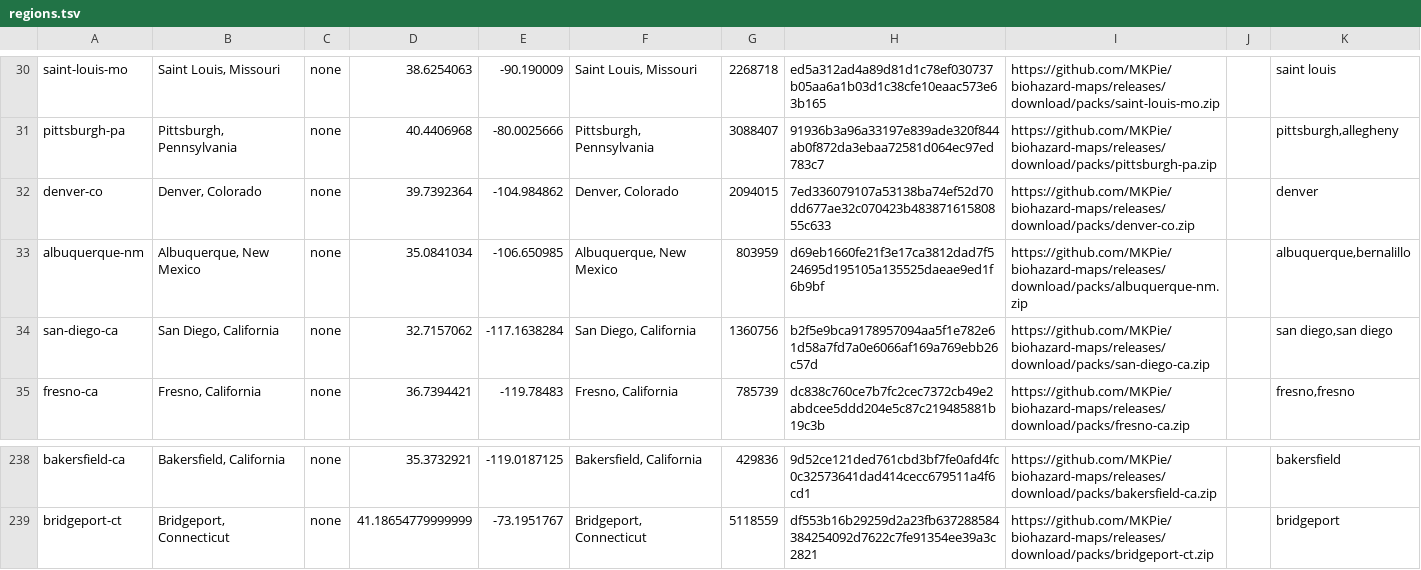
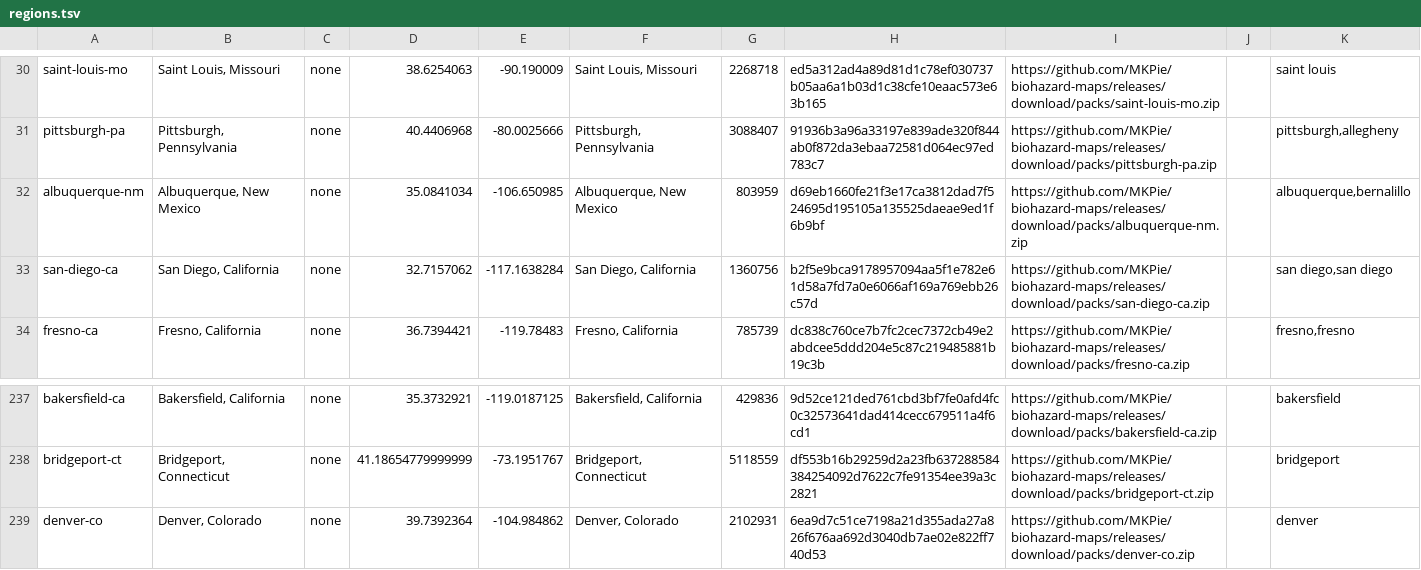
Before and after one commit to MKPie/biohazard-maps, a TSV file: regions.tsv, drawn as a sheet; only a part is shown, gaps mark what is left out.

Commit message:
Add map pack denver-co

```diff
--- a/regions.tsv
+++ b/regions.tsv
@@ -31,3 +31,2 @@ saint-louis-mo	Saint Louis, Missouri	none	38.6254063	-90.190009	Saint Louis, Mis
 pittsburgh-pa	Pittsburgh, Pennsylvania	none	40.4406968	-80.0025666	Pittsburgh, Pennsylvania	3088407	91936b3a96a33197e839ade320f844ab0f872da3ebaa72581d064ec97ed783c7	https://github.com/MKPie/biohazard-maps/releases/download/packs/pittsburgh-pa.zip		pittsburgh,allegheny
-denver-co	Denver, Colorado	none	39.7392364	-104.984862	Denver, Colorado	2094015	7ed336079107a53138ba74ef52d70dd677ae32c070423b48387161580855c633	https://github.com/MKPie/biohazard-maps/releases/download/packs/denver-co.zip		denver
 albuquerque-nm	Albuquerque, New Mexico	none	35.0841034	-106.650985	Albuquerque, New Mexico	803959	d69eb1660fe21f3e17ca3812dad7f524695d195105a135525daeae9ed1f6b9bf	https://github.com/MKPie/biohazard-maps/releases/download/packs/albuquerque-nm.zip		albuquerque,bernalillo
@@ -239 +238,2 @@ bakersfield-ca	Bakersfield, California	none	35.3732921	-119.0187125	Bakersfield,
 bridgeport-ct	Bridgeport, Connecticut	none	41.18654779999999	-73.1951767	Bridgeport, Connecticut	5118559	df553b16b29259d2a23fb637288584384254092d7622c7fe91354ee39a3c2821	https://github.com/MKPie/biohazard-maps/releases/download/packs/bridgeport-ct.zip		bridgeport
+denver-co	Denver, Colorado	none	39.7392364	-104.984862	Denver, Colorado	2102931	6ea9d7c51ce7198a21d355ada27a826f676aa692d3040db7ae02e822ff740d53	https://github.com/MKPie/biohazard-maps/releases/download/packs/denver-co.zip		denver
```
